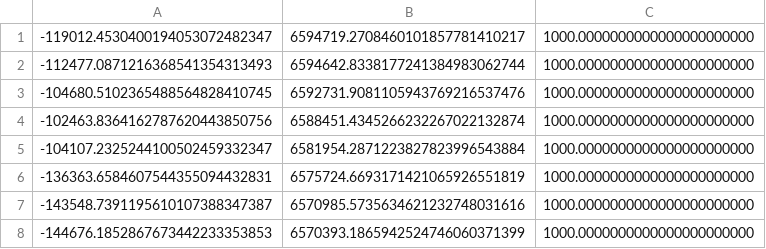
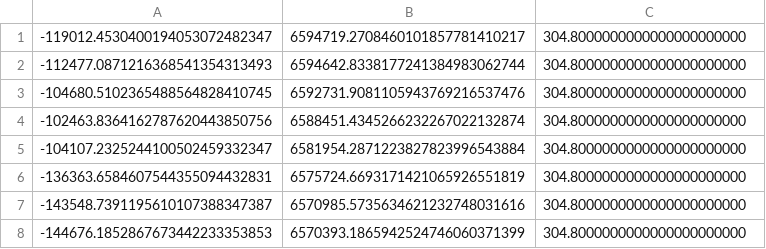
Before and after one commit to aliaksei135/abs-specific, a CSV file: test_data/path.csv, drawn as a sheet.

Commit message:
Use metres instead of feet in test path

```diff
--- a/test_data/path.csv
+++ b/test_data/path.csv
@@ -1,8 +1,8 @@
--119012.4530400194053072482347,6594719.2708460101857781410217,1000.0000000000000000000000
--112477.0871216368541354313493,6594642.8338177241384983062744,1000.0000000000000000000000
--104680.5102365488564828410745,6592731.9081105943769216537476,1000.0000000000000000000000
--102463.8364162787620443850756,6588451.4345266232267022132874,1000.0000000000000000000000
--104107.2325244100502459332347,6581954.2871223827823996543884,1000.0000000000000000000000
--136363.6584607544355094432831,6575724.6693171421065926551819,1000.0000000000000000000000
--143548.7391195610107388347387,6570985.5735634621232748031616,1000.0000000000000000000000
--144676.1852867673442233353853,6570393.1865942524746060371399,1000.0000000000000000000000
+-119012.4530400194053072482347,6594719.2708460101857781410217,304.8000000000000000000000
+-112477.0871216368541354313493,6594642.8338177241384983062744,304.8000000000000000000000
+-104680.5102365488564828410745,6592731.9081105943769216537476,304.8000000000000000000000
+-102463.8364162787620443850756,6588451.4345266232267022132874,304.8000000000000000000000
+-104107.2325244100502459332347,6581954.2871223827823996543884,304.8000000000000000000000
+-136363.6584607544355094432831,6575724.6693171421065926551819,304.8000000000000000000000
+-143548.7391195610107388347387,6570985.5735634621232748031616,304.8000000000000000000000
+-144676.1852867673442233353853,6570393.1865942524746060371399,304.8000000000000000000000
```
